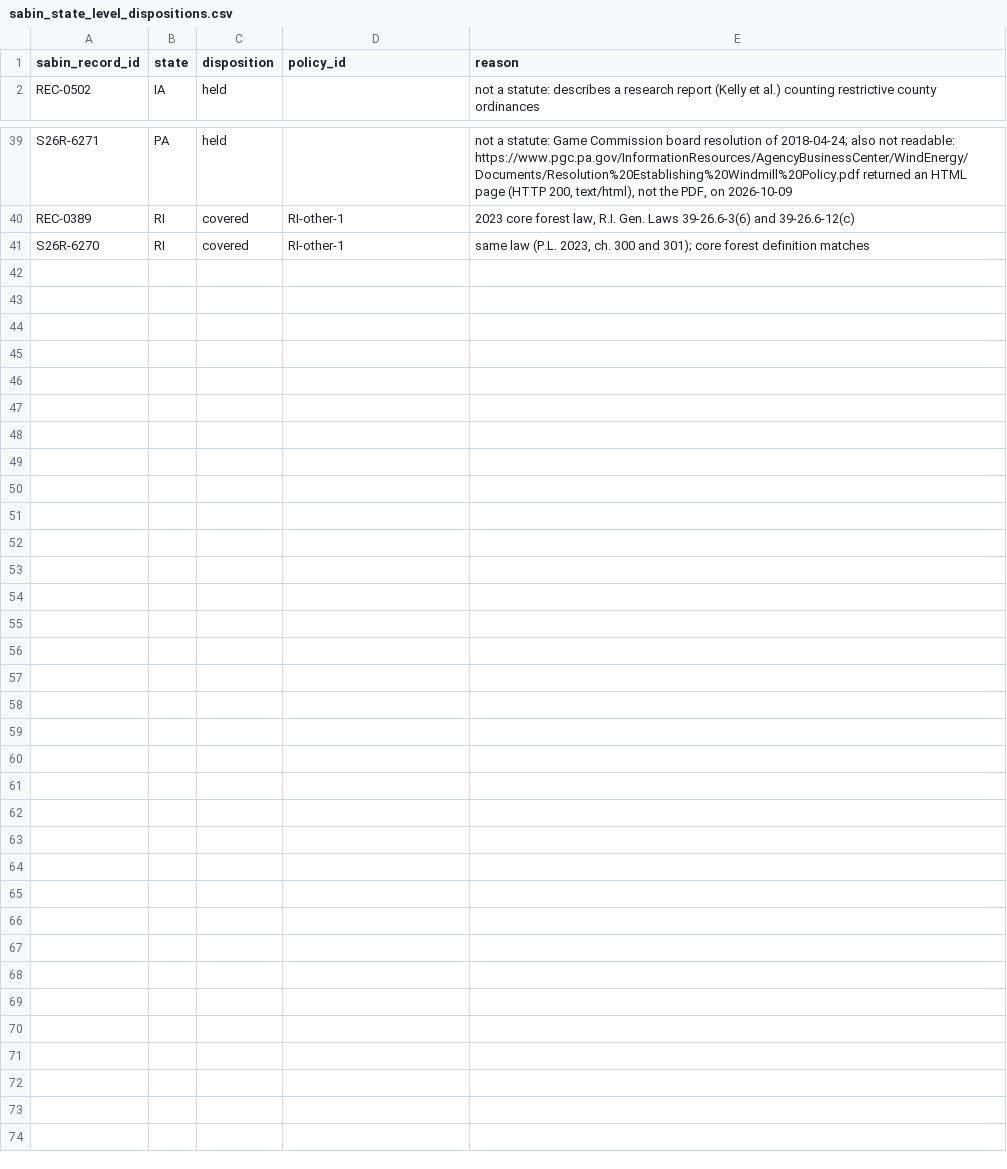
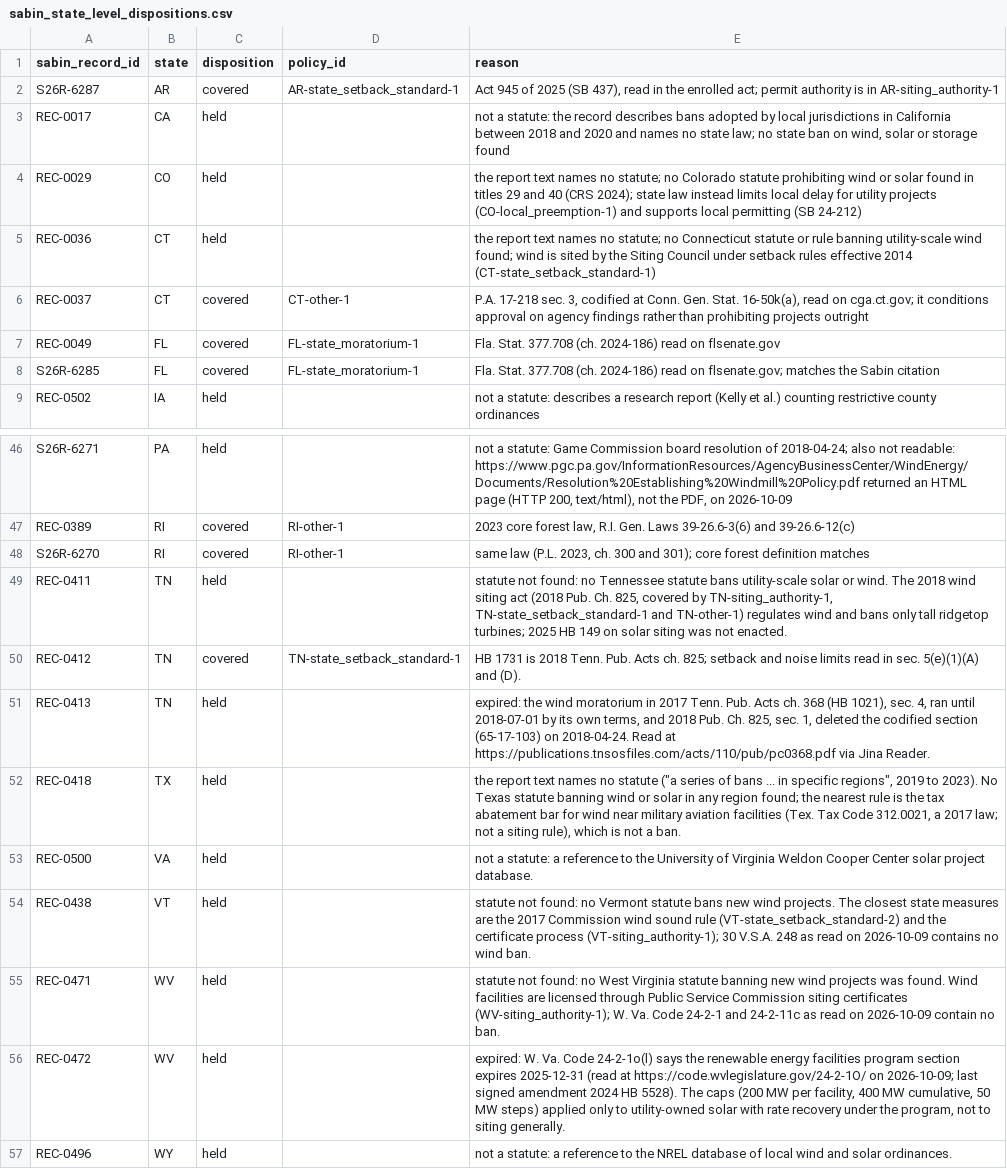
Before and after one commit to pricephillips/renewable-opposition, a CSV file: data/review/sabin_state_level_dispositions.csv, drawn as a sheet; only a part is shown, gaps mark what is left out.

```diff
--- a/data/review/sabin_state_level_dispositions.csv
+++ b/data/review/sabin_state_level_dispositions.csv
@@ -1,2 +1,9 @@
 sabin_record_id,state,disposition,policy_id,reason
+S26R-6287,AR,covered,AR-state_setback_standard-1,"Act 945 of 2025 (SB 437), read in the enrolled act; permit authority is in AR-siting_authority-1"
+REC-0017,CA,held,,"not a statute: the record describes bans adopted by local jurisdictions in California between 2018 and 2020 and names no state law; no state ban on wind, solar or storage found"
+REC-0029,CO,held,,the report text names no statute; no Colorado statute prohibiting wind or solar found in titles 29 and 40 (CRS 2024); state law instead limits local delay for utility projects (CO-local_preemption-1) and supports local permitting (SB 24-212)
+REC-0036,CT,held,,the report text names no statute; no Connecticut statute or rule banning utility-scale wind found; wind is sited by the Siting Council under setback rules effective 2014 (CT-state_setback_standard-1)
+REC-0037,CT,covered,CT-other-1,"P.A. 17-218 sec. 3, codified at Conn. Gen. Stat. 16-50k(a), read on cga.ct.gov; it conditions approval on agency findings rather than prohibiting projects outright"
+REC-0049,FL,covered,FL-state_moratorium-1,Fla. Stat. 377.708 (ch. 2024-186) read on flsenate.gov
+S26R-6285,FL,covered,FL-state_moratorium-1,Fla. Stat. 377.708 (ch. 2024-186) read on flsenate.gov; matches the Sabin citation
 REC-0502,IA,held,,not a statute: describes a research report (Kelly et al.) counting restrictive county ordinances
@@ -41 +48,10 @@ REC-0389,RI,covered,RI-other-1,"2023 core forest law, R.I. Gen. Laws 39-26.6-3(6
 S26R-6270,RI,covered,RI-other-1,"same law (P.L. 2023, ch. 300 and 301); core forest definition matches"
+REC-0411,TN,held,,"statute not found: no Tennessee statute bans utility-scale solar or wind. The 2018 wind siting act (2018 Pub. Ch. 825, covered by TN-siting_authority-1, TN-state_setback_standard-1 and TN-other-1) regulates wind and bans only tall ridgetop turbines; 2025 HB 149 on solar siting was not enacted."
+REC-0412,TN,covered,TN-state_setback_standard-1,HB 1731 is 2018 Tenn. Pub. Acts ch. 825; setback and noise limits read in sec. 5(e)(1)(A) and (D).
+REC-0413,TN,held,,"expired: the wind moratorium in 2017 Tenn. Pub. Acts ch. 368 (HB 1021), sec. 4, ran until 2018-07-01 by its own terms, and 2018 Pub. Ch. 825, sec. 1, deleted the codified section (65-17-103) on 2018-04-24. Read at https://publications.tnsosfiles.com/acts/110/pub/pc0368.pdf via Jina Reader."
+REC-0418,TX,held,,"the report text names no statute (""a series of bans ... in specific regions"", 2019 to 2023). No Texas statute banning wind or solar in any region found; the nearest rule is the tax abatement bar for wind near military aviation facilities (Tex. Tax Code 312.0021, a 2017 law; not a siting rule), which is not a ban."
+REC-0500,VA,held,,not a statute: a reference to the University of Virginia Weldon Cooper Center solar project database.
+REC-0438,VT,held,,statute not found: no Vermont statute bans new wind projects. The closest state measures are the 2017 Commission wind sound rule (VT-state_setback_standard-2) and the certificate process (VT-siting_authority-1); 30 V.S.A. 248 as read on 2026-10-09 contains no wind ban.
+REC-0471,WV,held,,statute not found: no West Virginia statute banning new wind projects was found. Wind facilities are licensed through Public Service Commission siting certificates (WV-siting_authority-1); W. Va. Code 24-2-1 and 24-2-11c as read on 2026-10-09 contain no ban.
+REC-0472,WV,held,,"expired: W. Va. Code 24-2-1o(l) says the renewable energy facilities program section expires 2025-12-31 (read at https://code.wvlegislature.gov/24-2-1O/ on 2026-10-09; last signed amendment 2024 HB 5528). The caps (200 MW per facility, 400 MW cumulative, 50 MW steps) applied only to utility-owned solar with rate recovery under the program, not to siting generally."
+REC-0496,WY,held,,not a statute: a reference to the NREL database of local wind and solar ordinances.
```
Also changed, not shown: 1 other file.
